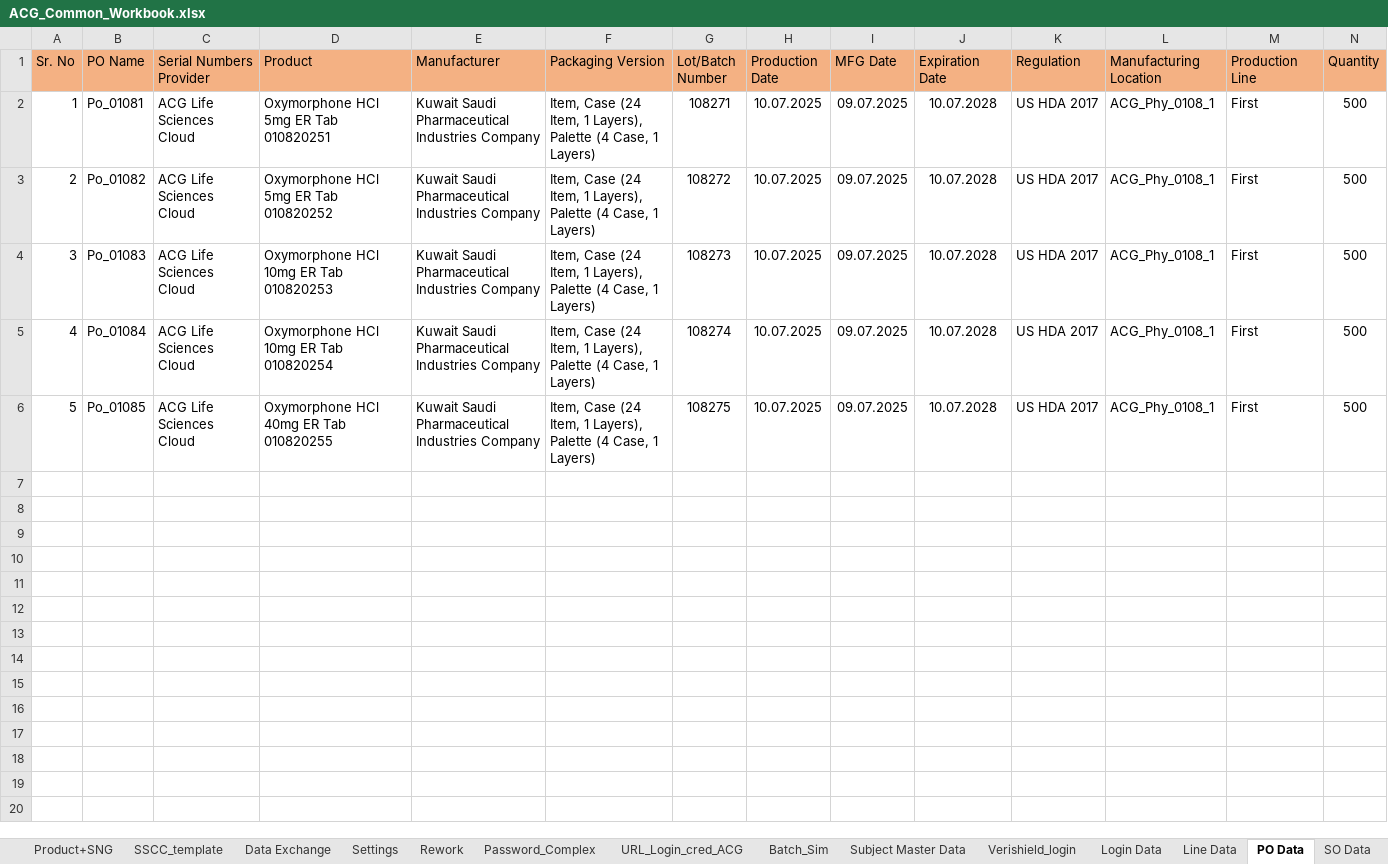
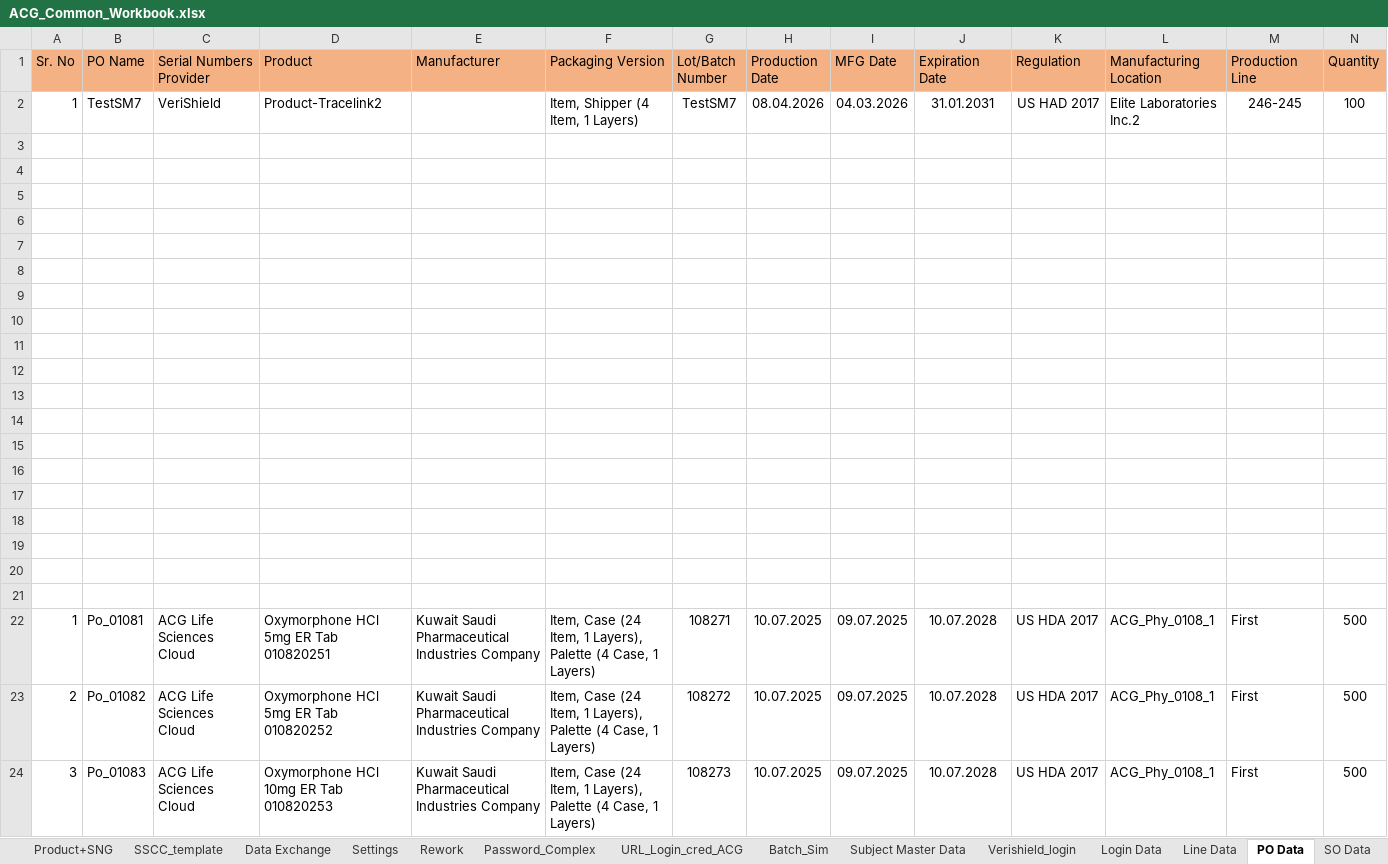
Before and after one commit to Shantanu26-acg/L4-Azure, an Excel workbook: ACG_Common_Workbook.xlsx, sheet PO Data, drawn as a sheet; only a part is shown; the shorter side is filled out with more unchanged rows; values as stored, in another font and other column widths than the file's, no borders; rows hold the shown columns only; the diff names each change by its address in the sheet, - before the commit and + after, or states it on an @@ line.

```diff
--- a/ACG_Common_Workbook.xlsx (sheet PO Data)
+++ b/ACG_Common_Workbook.xlsx (sheet PO Data)
+row 2: 1 | TestSM7 | VeriShield | Product-Tracelink2 |  | Item, Shipper (4 Item, 1 Layers) | TestSM7 | 08.04.2026 | 04.03.2026 | 31.01.2031 | US HAD 2017 | Elite Laboratories Inc.2 | 246-245 | 100
+row 3: (empty)
+row 4: (empty)
+row 5: (empty)
+row 6: (empty)
+row 7: (empty)
+row 8: (empty)
+row 9: (empty)
+row 10: (empty)
+row 11: (empty)
+row 12: (empty)
+row 13: (empty)
+row 14: (empty)
+row 15: (empty)
+row 16: (empty)
+row 17: (empty)
+row 18: (empty)
+row 19: (empty)
+row 20: (empty)
+row 21: (empty)
```
Also changed, not shown: sheet Product+SNG, sheet SSCC_template, sheet partner, sheet URL_Login_cred_Tenant, 1 other file.
